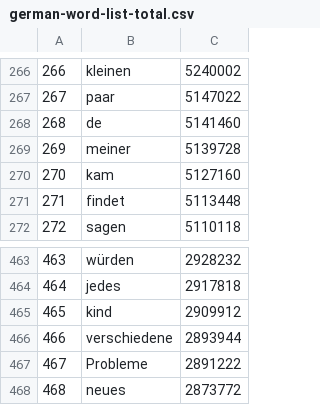
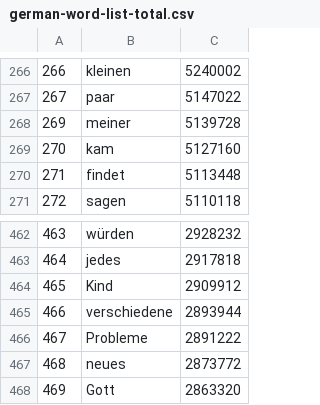
Before and after one commit to jon-of-us/10-finger-trainer, a CSV file: german-word-list-total.csv, drawn as a sheet; only a part is shown, gaps mark what is left out; the shorter side is filled out with more unchanged rows.

```diff
--- a/german-word-list-total.csv
+++ b/german-word-list-total.csv
@@ -267,3 +267,2 @@
 267	paar	5147022
-268	de	5141460
 269	meiner	5139728
@@ -464,3 +463,3 @@
 464	jedes	2917818
-465	kind	2909912
+465	Kind	2909912
 466	verschiedene	2893944
```
Also changed, not shown: 4 other files.
